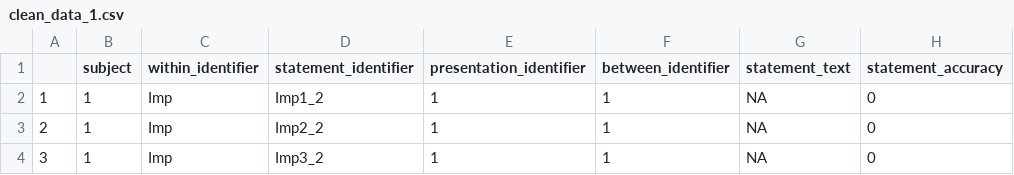
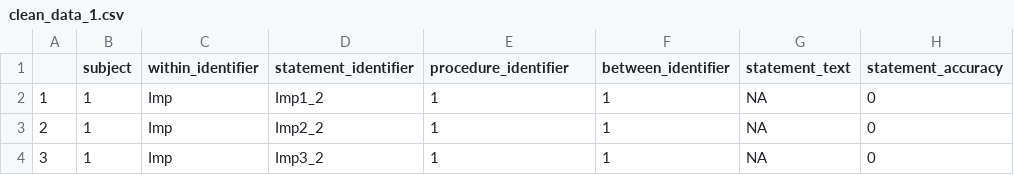
Before and after one commit to SLesche/truth-effect-database, a CSV file: example_submission_data/prep_submissions/pennycook2019prior/data/clean_data_1.csv, drawn as a sheet; only a part is shown; the diff names each change by its address in the sheet, - before the commit and + after, or states it on an @@ line.

Commit message:
add task to all clean ones

```diff
--- a/example_submission_data/prep_submissions/pennycook2019prior/data/clean_data_1.csv
+++ b/example_submission_data/prep_submissions/pennycook2019prior/data/clean_data_1.csv
-E1: presentation_identifier
+E1: procedure_identifier
```
Also changed, not shown: example_submission_data/prep_submissions/pennycook2019prior/data/clean_data_2.csv, 9 other files.
